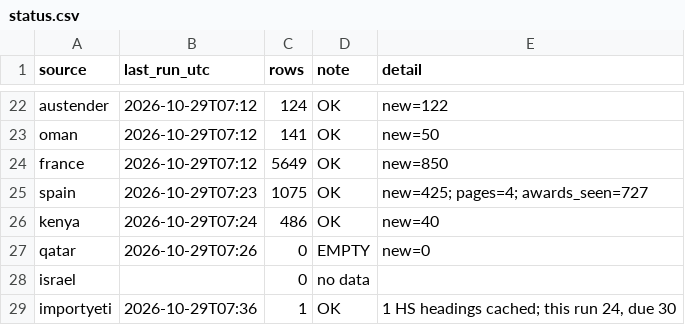
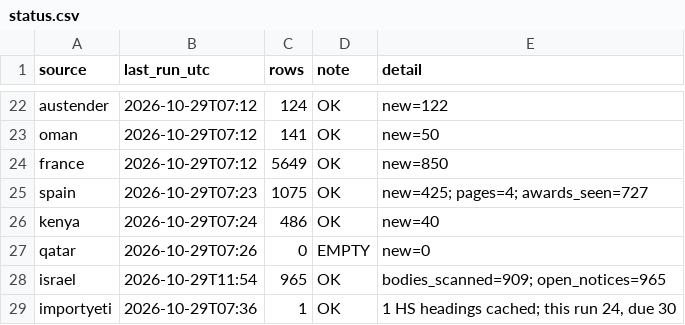
Before and after one commit to etaram/commodity-feeder, a CSV file: data/leads/status.csv, drawn as a sheet; only a part is shown, gaps mark what is left out.

```diff
--- a/data/leads/status.csv
+++ b/data/leads/status.csv
@@ -27,3 +27,3 @@ kenya,2026-10-29T07:24,486,OK,new=40
 qatar,2026-10-29T07:26,0,EMPTY,new=0
-israel,,0,no data,
+israel,2026-10-29T11:54,965,OK,bodies_scanned=909; open_notices=965
 importyeti,2026-10-29T07:36,1,OK,"1 HS headings cached; this run 24, due 30"
```
Also changed, not shown: data/leads/commodity_prices.csv, data/leads/competition.csv, 46 other files.
